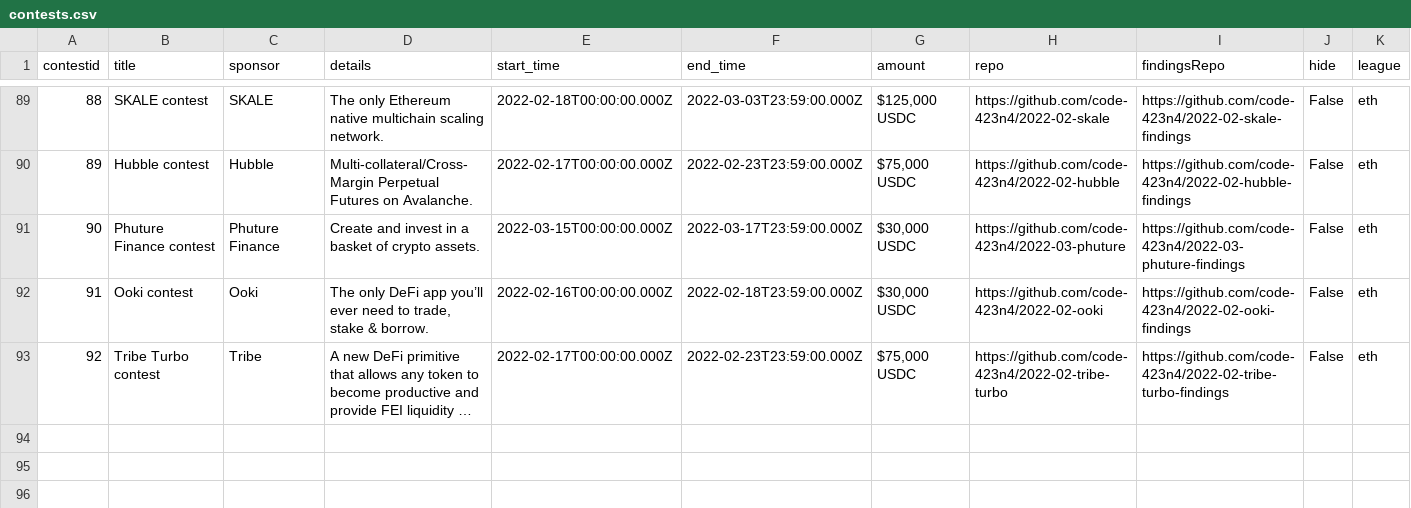
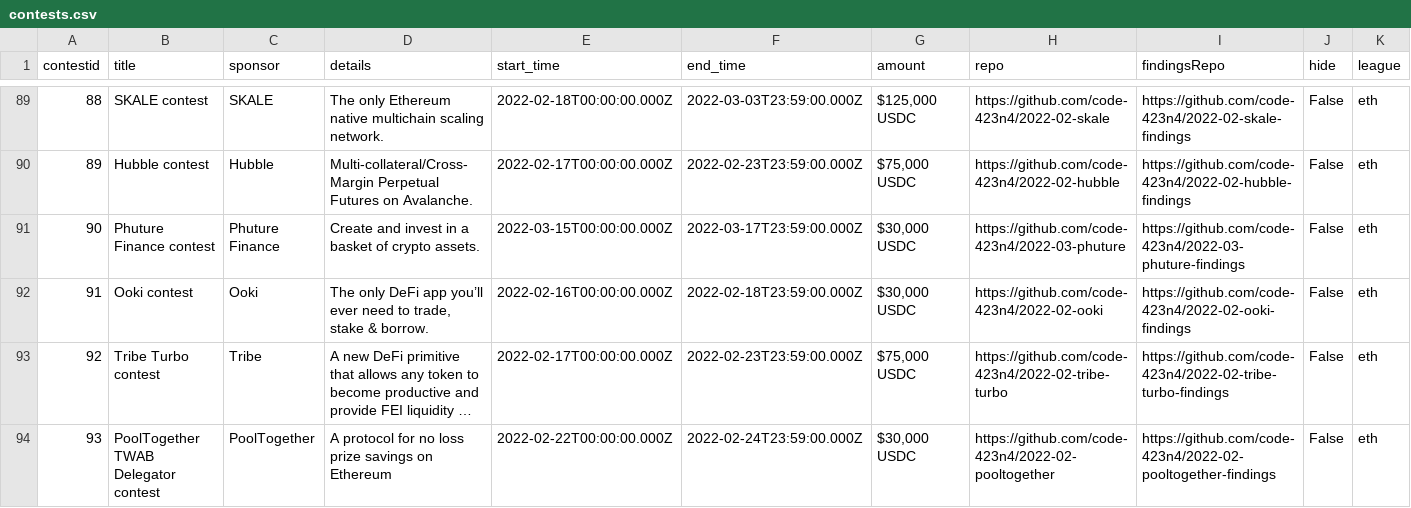
Before and after one commit to code-423n4/code423n4.com, a CSV file: _data/contests/contests.csv, drawn as a sheet; only a part is shown, gaps mark what is left out; long unchanged cells end in …; the diff names each change by its address in the sheet, - before the commit and + after, or states it on an @@ line.

Commit message:
Update contests.csv

```diff
--- a/_data/contests/contests.csv
+++ b/_data/contests/contests.csv
+row 94: 93 | PoolTogether TWAB Delegator contest | PoolTogether | A protocol for no loss prize savings on Ethereum | 2022-02-22T00:00:00.000Z | 2022-02-24T23:59:00.000Z | $30,000 USDC | https://github.com/code-423n4/2022-02-pooltogether | https://github.com/code-423n4/2022-02-pooltogether-findings | False | eth
```
